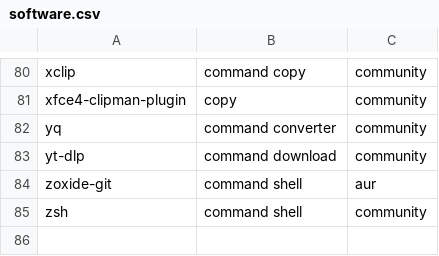
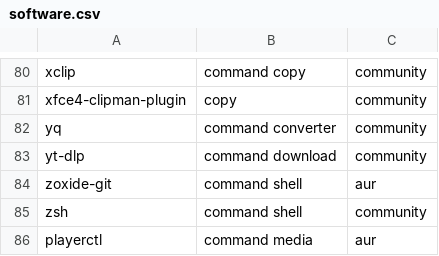
Before and after one commit to AlbertoVf/arco-install, a CSV file: software/software.csv, drawn as a sheet; only a part is shown, gaps mark what is left out.

Commit message:
refactor: rename file
include software.bak

```diff
--- a/software/software.csv
+++ b/software/software.csv
@@ -85 +85,2 @@ zoxide-git;command shell;aur
 zsh;command shell;community
+playerctl;command media; aur
```
Also changed, not shown: 3 other files.
